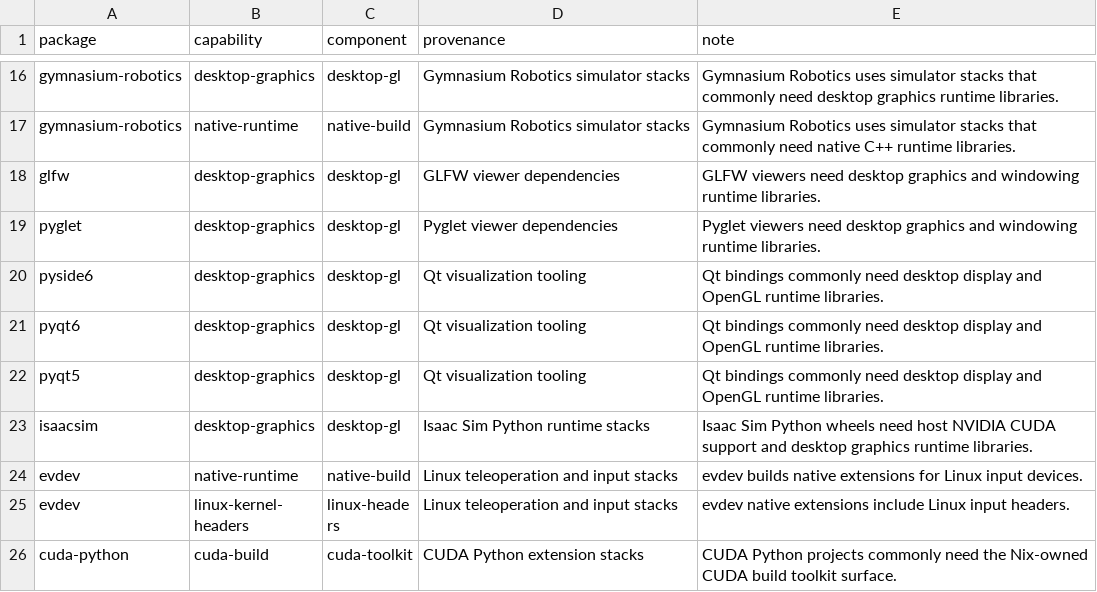
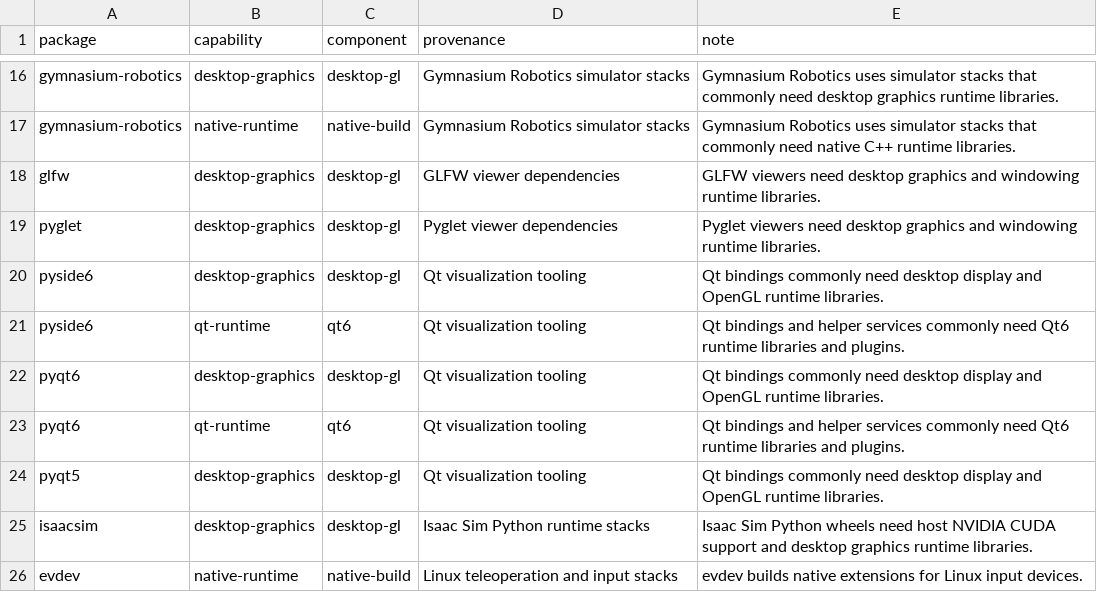
Before and after one commit to Ausbxuse/robo-nix, a TSV file: src/metadata/runtime-inference.tsv, drawn as a sheet; only a part is shown, gaps mark what is left out; the shorter side is filled out with more unchanged rows.

```diff
--- a/src/metadata/runtime-inference.tsv
+++ b/src/metadata/runtime-inference.tsv
@@ -20,3 +20,5 @@ pyglet	desktop-graphics	desktop-gl	Pyglet viewer dependencies	Pyglet viewers nee
 pyside6	desktop-graphics	desktop-gl	Qt visualization tooling	Qt bindings commonly need desktop display and OpenGL runtime libraries.
+pyside6	qt-runtime	qt6	Qt visualization tooling	Qt bindings and helper services commonly need Qt6 runtime libraries and plugins.
 pyqt6	desktop-graphics	desktop-gl	Qt visualization tooling	Qt bindings commonly need desktop display and OpenGL runtime libraries.
+pyqt6	qt-runtime	qt6	Qt visualization tooling	Qt bindings and helper services commonly need Qt6 runtime libraries and plugins.
 pyqt5	desktop-graphics	desktop-gl	Qt visualization tooling	Qt bindings commonly need desktop display and OpenGL runtime libraries.
```
Also changed, not shown: 16 other files.
